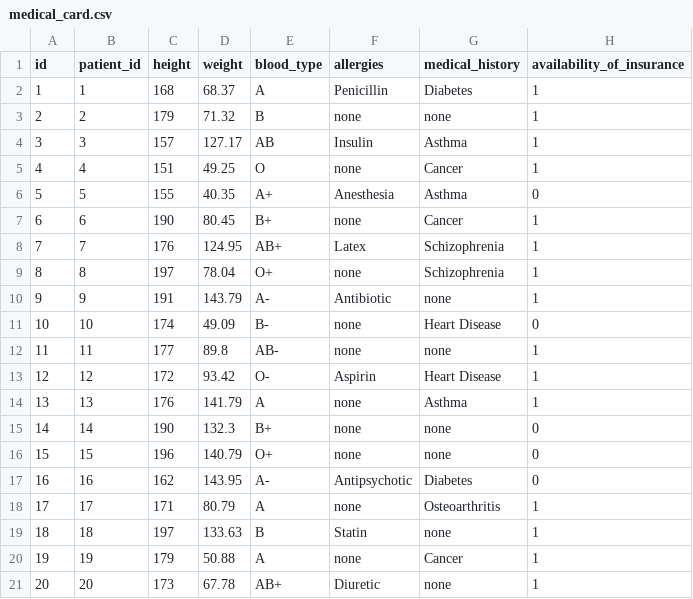
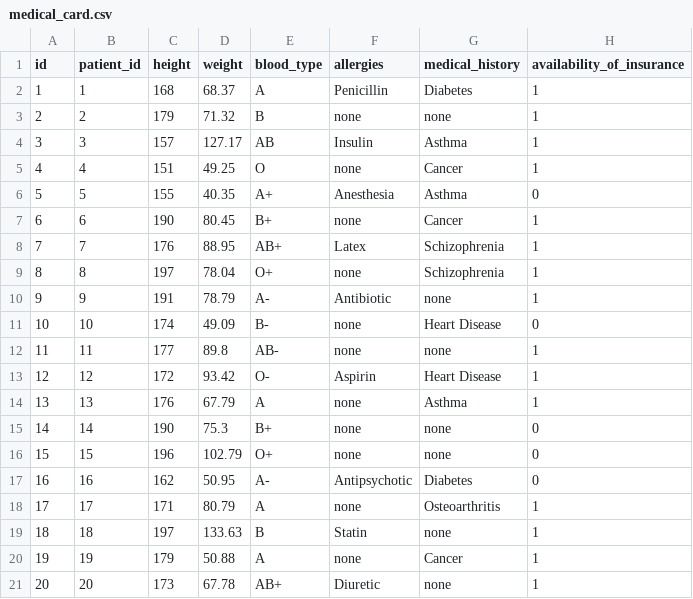
Before and after one commit to bondaxme/DataBase, a CSV file: semester work/csv_files/medical_card.csv, drawn as a sheet.

```diff
--- a/semester work/csv_files/medical_card.csv
+++ b/semester work/csv_files/medical_card.csv
@@ -7,5 +7,5 @@ id,patient_id,height,weight,blood_type,allergies,medical_history,availability_of
 6,6,190,80.45,B+,none,Cancer,1
-7,7,176,124.95,AB+,Latex,Schizophrenia,1
+7,7,176,88.95,AB+,Latex,Schizophrenia,1
 8,8,197,78.04,O+,none,Schizophrenia,1
-9,9,191,143.79,A-,Antibiotic,none,1
+9,9,191,78.79,A-,Antibiotic,none,1
 10,10,174,49.09,B-,none,Heart Disease,0
@@ -13,6 +13,6 @@ id,patient_id,height,weight,blood_type,allergies,medical_history,availability_of
 12,12,172,93.42,O-,Aspirin,Heart Disease,1
-13,13,176,141.79,A,none,Asthma,1
-14,14,190,132.3,B+,none,none,0
-15,15,196,140.79,O+,none,none,0
-16,16,162,143.95,A-,Antipsychotic,Diabetes,0
+13,13,176,67.79,A,none,Asthma,1
+14,14,190,75.3,B+,none,none,0
+15,15,196,102.79,O+,none,none,0
+16,16,162,50.95,A-,Antipsychotic,Diabetes,0
 17,17,171,80.79,A,none,Osteoarthritis,1
```
Also changed, not shown: semester work/csv_files/appointment.csv, semester work/csv_files/doctor.csv, 8 other files.
